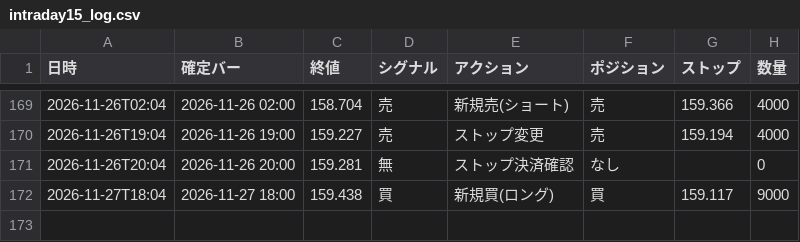
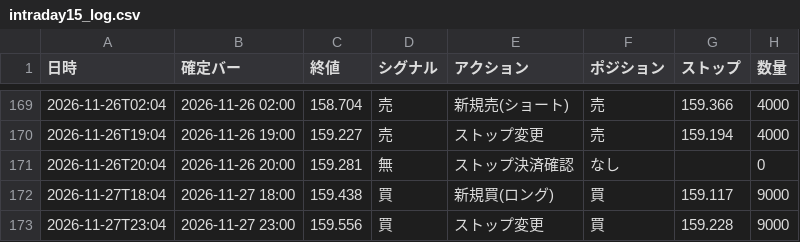
Before and after one commit to rn4hmgbfhg-maker/fx-usdjpy, a CSV file: results/intraday15_log.csv, drawn as a sheet; only a part is shown, gaps mark what is left out; the diff names each change by its address in the sheet, - before the commit and + after, or states it on an @@ line.

```diff
--- a/results/intraday15_log.csv
+++ b/results/intraday15_log.csv
+row 173: 2026-11-27T23:04 | 2026-11-27 23:00 | 159.556 | 買 | ストップ変更 | 買 | 159.228 | 9000
```
Also changed, not shown: data/eurjpy_15m.csv, data/eurusd_15m.csv, 29 other files.
